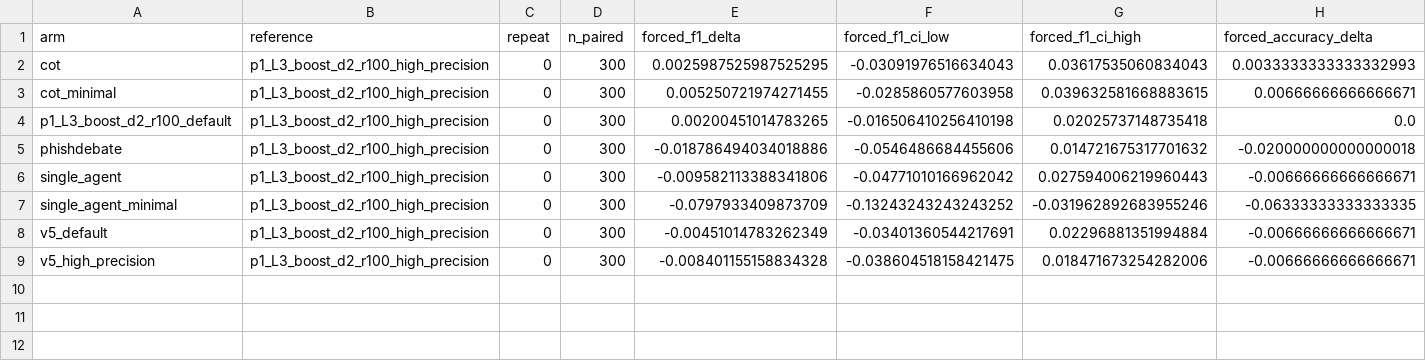
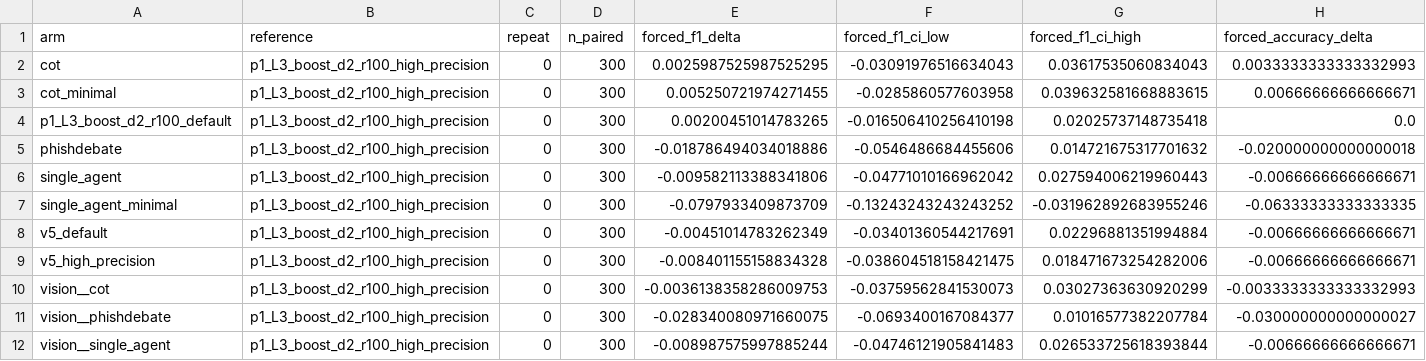
Before and after one commit to SupaOhm/MA-ZeroPhish-Experiments, a CSV file: experiments/results_gpt4omini/v5_precision_p1/dev/comparisons.csv, drawn as a sheet; only a part is shown; rows hold the shown columns only; the diff names each change by its address in the sheet, - before the commit and + after, or states it on an @@ line.

```diff
--- a/experiments/results_gpt4omini/v5_precision_p1/dev/comparisons.csv
+++ b/experiments/results_gpt4omini/v5_precision_p1/dev/comparisons.csv
+row 10: vision__cot | p1_L3_boost_d2_r100_high_precision | 0 | 300 | -0.0036138358286009753 | -0.03759562841530073 | 0.03027363630920299 | -0.0033333333333332993
+row 11: vision__phishdebate | p1_L3_boost_d2_r100_high_precision | 0 | 300 | -0.028340080971660075 | -0.0693400167084377 | 0.01016577382207784 | -0.030000000000000027
+row 12: vision__single_agent | p1_L3_boost_d2_r100_high_precision | 0 | 300 | -0.008987575997885244 | -0.04746121905841483 | 0.026533725618393844 | -0.00666666666666671
```
Also changed, not shown: experiments/results_gpt4omini/v5_precision_p1/dev/metrics.csv, 3 other files.
